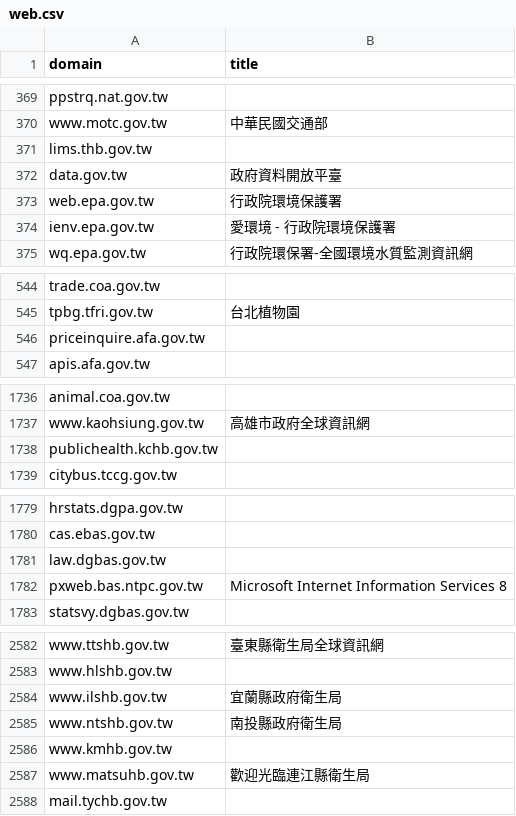
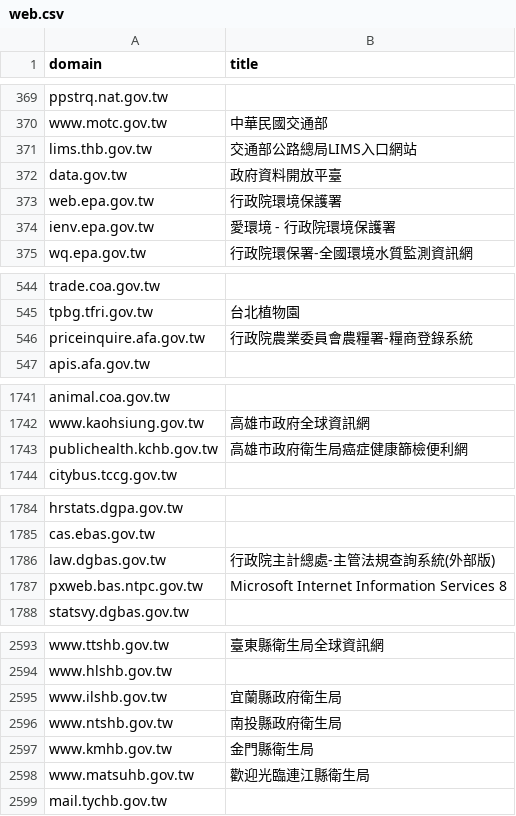
Before and after one commit to ronnywang/gov-crawler, a CSV file: web.csv, drawn as a sheet; only a part is shown, gaps mark what is left out; the diff covers the shown part only.

```diff
--- a/web.csv
+++ b/web.csv
@@ -370,3 +370,3 @@ ppstrq.nat.gov.tw,
 www.motc.gov.tw,中華民國交通部
-lims.thb.gov.tw,
+lims.thb.gov.tw,交通部公路總局LIMS入口網站
 data.gov.tw,政府資料開放平臺
@@ -545,3 +545,3 @@ trade.coa.gov.tw,
 tpbg.tfri.gov.tw,台北植物園
-priceinquire.afa.gov.tw,
+priceinquire.afa.gov.tw,行政院農業委員會農糧署-糧商登錄系統
 apis.afa.gov.tw,
@@ -1739,3 +1744,3 @@ animal.coa.gov.tw,
 www.kaohsiung.gov.tw,高雄市政府全球資訊網
-publichealth.kchb.gov.tw,
+publichealth.kchb.gov.tw,高雄市政府衛生局癌症健康篩檢便利網
 citybus.tccg.gov.tw,
@@ -1782,3 +1787,3 @@ hrstats.dgpa.gov.tw,
 cas.ebas.gov.tw,
-law.dgbas.gov.tw,
+law.dgbas.gov.tw,行政院主計總處-主管法規查詢系統(外部版)
 pxweb.bas.ntpc.gov.tw,"Microsoft Internet Information Services 8"
@@ -2589,3 +2600,3 @@ www.ilshb.gov.tw,宜蘭縣政府衛生局
 www.ntshb.gov.tw,南投縣政府衛生局
-www.kmhb.gov.tw,
+www.kmhb.gov.tw,金門縣衛生局
 www.matsuhb.gov.tw,歡迎光臨連江縣衛生局
```
Also changed, not shown: 12 added rows, 1 moved row and 11 edited cells elsewhere in this file.
